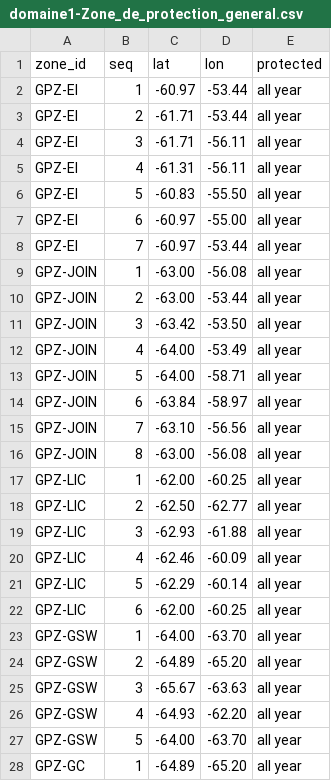
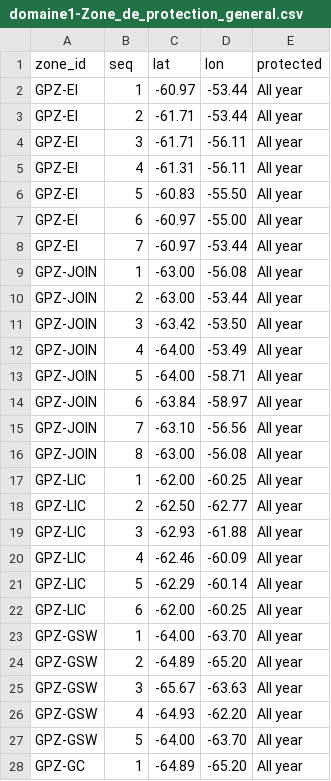
Before and after one commit to basileroth75/data_viz, a CSV file: krill/domaine1-Zone_de_protection_general.csv, drawn as a sheet; only a part is shown; the diff covers the shown part only.

Commit message:
new

```diff
--- a/krill/domaine1-Zone_de_protection_general.csv
+++ b/krill/domaine1-Zone_de_protection_general.csv
@@ -1,28 +1,28 @@
 zone_id;seq;lat;lon;protected
-GPZ-EI;1;-60.97;-53.44;all year
-GPZ-EI;2;-61.71;-53.44;all year
-GPZ-EI;3;-61.71;-56.11;all year
-GPZ-EI;4;-61.31;-56.11;all year
-GPZ-EI;5;-60.83;-55.50;all year
-GPZ-EI;6;-60.97;-55.00;all year
-GPZ-EI;7;-60.97;-53.44;all year
-GPZ-JOIN;1;-63.00;-56.08;all year
-GPZ-JOIN;2;-63.00;-53.44;all year
-GPZ-JOIN;3;-63.42;-53.50;all year
-GPZ-JOIN;4;-64.00;-53.49;all year
-GPZ-JOIN;5;-64.00;-58.71;all year
-GPZ-JOIN;6;-63.84;-58.97;all year
-GPZ-JOIN;7;-63.10;-56.56;all year
-GPZ-JOIN;8;-63.00;-56.08;all year
-GPZ-LIC;1;-62.00;-60.25;all year
-GPZ-LIC;2;-62.50;-62.77;all year
-GPZ-LIC;3;-62.93;-61.88;all year
-GPZ-LIC;4;-62.46;-60.09;all year
-GPZ-LIC;5;-62.29;-60.14;all year
-GPZ-LIC;6;-62.00;-60.25;all year
-GPZ-GSW;1;-64.00;-63.70;all year
-GPZ-GSW;2;-64.89;-65.20;all year
-GPZ-GSW;3;-65.67;-63.63;all year
-GPZ-GSW;4;-64.93;-62.20;all year
-GPZ-GSW;5;-64.00;-63.70;all year
-GPZ-GC;1;-64.89;-65.20;all year
+GPZ-EI;1;-60.97;-53.44;All year
+GPZ-EI;2;-61.71;-53.44;All year
+GPZ-EI;3;-61.71;-56.11;All year
+GPZ-EI;4;-61.31;-56.11;All year
+GPZ-EI;5;-60.83;-55.50;All year
+GPZ-EI;6;-60.97;-55.00;All year
+GPZ-EI;7;-60.97;-53.44;All year
+GPZ-JOIN;1;-63.00;-56.08;All year
+GPZ-JOIN;2;-63.00;-53.44;All year
+GPZ-JOIN;3;-63.42;-53.50;All year
+GPZ-JOIN;4;-64.00;-53.49;All year
+GPZ-JOIN;5;-64.00;-58.71;All year
+GPZ-JOIN;6;-63.84;-58.97;All year
+GPZ-JOIN;7;-63.10;-56.56;All year
+GPZ-JOIN;8;-63.00;-56.08;All year
+GPZ-LIC;1;-62.00;-60.25;All year
+GPZ-LIC;2;-62.50;-62.77;All year
+GPZ-LIC;3;-62.93;-61.88;All year
+GPZ-LIC;4;-62.46;-60.09;All year
+GPZ-LIC;5;-62.29;-60.14;All year
+GPZ-LIC;6;-62.00;-60.25;All year
+GPZ-GSW;1;-64.00;-63.70;All year
+GPZ-GSW;2;-64.89;-65.20;All year
+GPZ-GSW;3;-65.67;-63.63;All year
+GPZ-GSW;4;-64.93;-62.20;All year
+GPZ-GSW;5;-64.00;-63.70;All year
+GPZ-GC;1;-64.89;-65.20;All year
```
Also changed, not shown: 25 edited cells elsewhere in this file.
